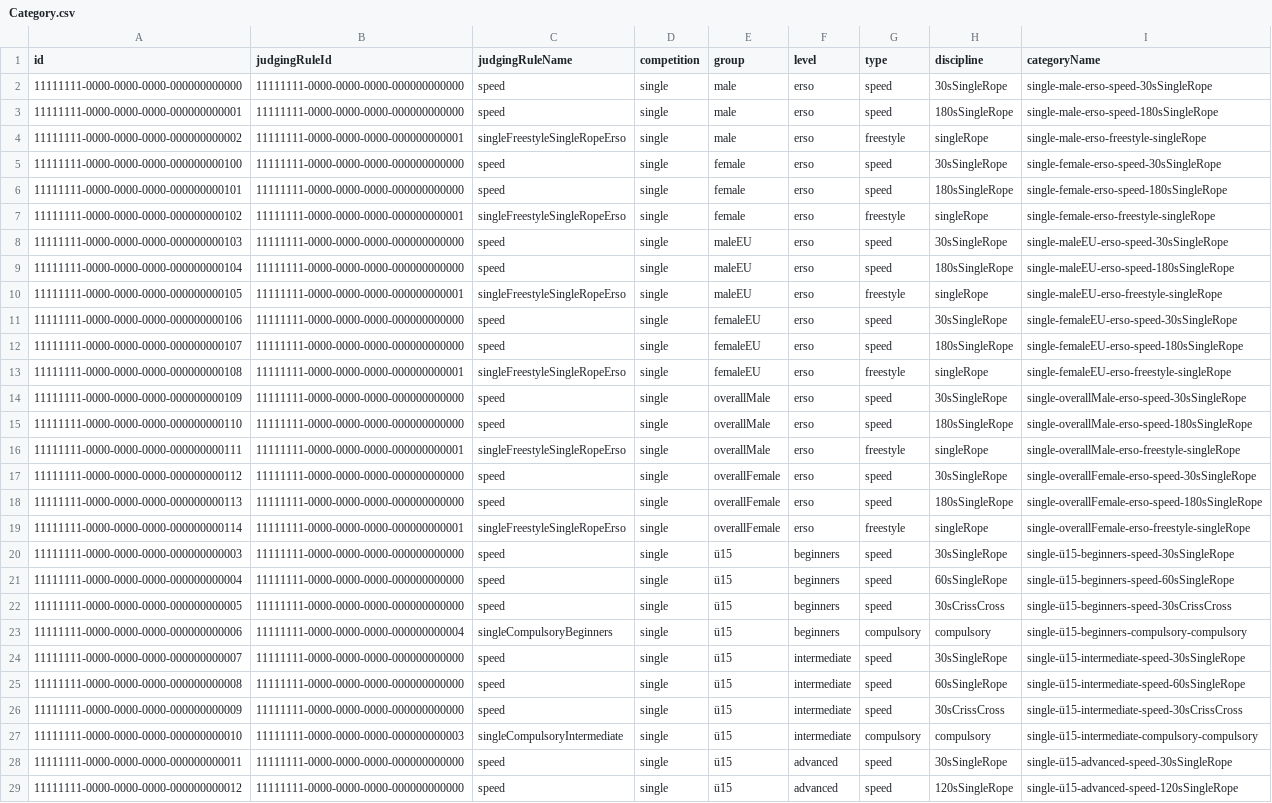
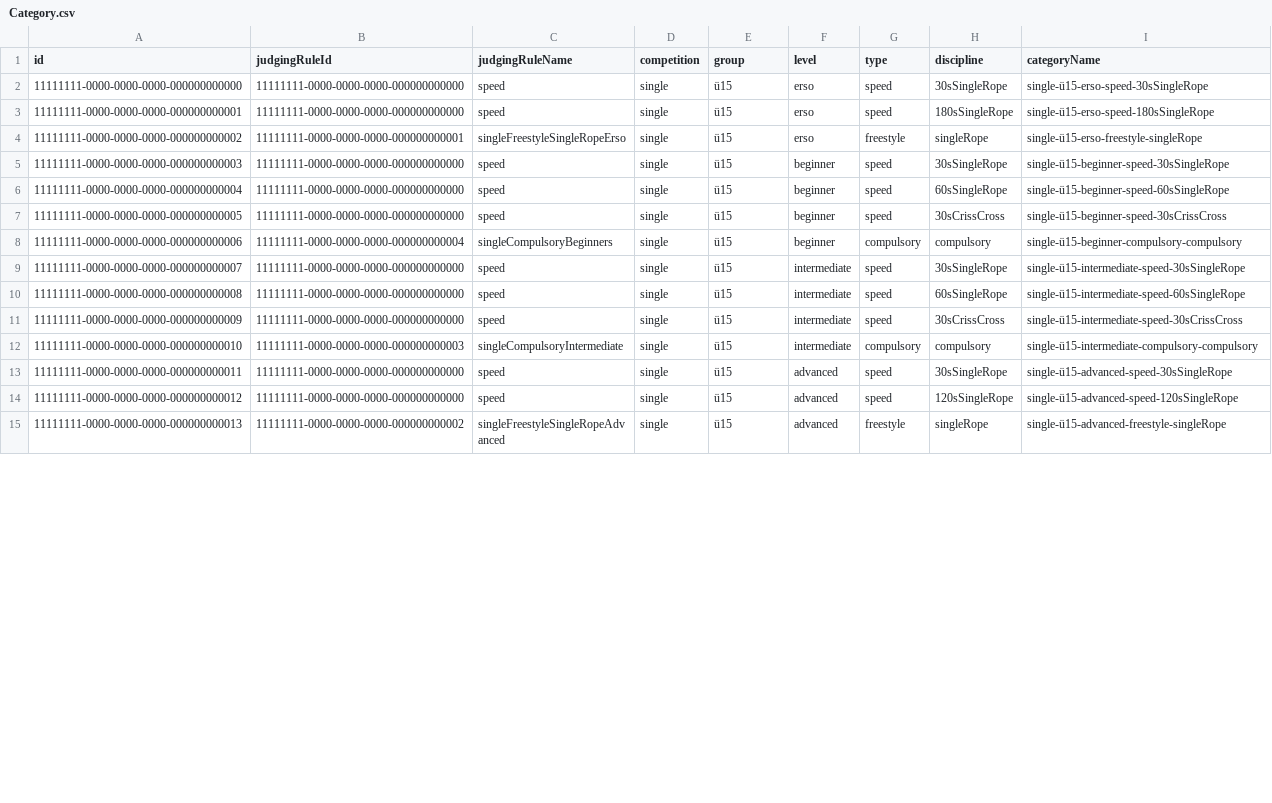
Before and after one commit to intesso/competition, a CSV file: backend/src/lib/db-migrations/master-data/Category.csv, drawn as a sheet; only a part is shown; the shorter side is filled out with more unchanged rows; the diff covers the shown part only.

```diff
--- a/backend/src/lib/db-migrations/master-data/Category.csv
+++ b/backend/src/lib/db-migrations/master-data/Category.csv
@@ -1,24 +1,9 @@
 id,judgingRuleId,judgingRuleName,competition,group,level,type,discipline,categoryName
-11111111-0000-0000-0000-000000000000,11111111-0000-0000-0000-000000000000,speed,single,male,erso,speed,30sSingleRope,single-male-erso-speed-30sSingleRope
-11111111-0000-0000-0000-000000000001,11111111-0000-0000-0000-000000000000,speed,single,male,erso,speed,180sSingleRope,single-male-erso-speed-180sSingleRope
-11111111-0000-0000-0000-000000000002,11111111-0000-0000-0000-000000000001,singleFreestyleSingleRopeErso,single,male,erso,freestyle,singleRope,single-male-erso-freestyle-singleRope
-11111111-0000-0000-0000-000000000100,11111111-0000-0000-0000-000000000000,speed,single,female,erso,speed,30sSingleRope,single-female-erso-speed-30sSingleRope
-11111111-0000-0000-0000-000000000101,11111111-0000-0000-0000-000000000000,speed,single,female,erso,speed,180sSingleRope,single-female-erso-speed-180sSingleRope
-11111111-0000-0000-0000-000000000102,11111111-0000-0000-0000-000000000001,singleFreestyleSingleRopeErso,single,female,erso,freestyle,singleRope,single-female-erso-freestyle-singleRope
-11111111-0000-0000-0000-000000000103,11111111-0000-0000-0000-000000000000,speed,single,maleEU,erso,speed,30sSingleRope,single-maleEU-erso-speed-30sSingleRope
-11111111-0000-0000-0000-000000000104,11111111-0000-0000-0000-000000000000,speed,single,maleEU,erso,speed,180sSingleRope,single-maleEU-erso-speed-180sSingleRope
-11111111-0000-0000-0000-000000000105,11111111-0000-0000-0000-000000000001,singleFreestyleSingleRopeErso,single,maleEU,erso,freestyle,singleRope,single-maleEU-erso-freestyle-singleRope
-11111111-0000-0000-0000-000000000106,11111111-0000-0000-0000-000000000000,speed,single,femaleEU,erso,speed,30sSingleRope,single-femaleEU-erso-speed-30sSingleRope
-11111111-0000-0000-0000-000000000107,11111111-0000-0000-0000-000000000000,speed,single,femaleEU,erso,speed,180sSingleRope,single-femaleEU-erso-speed-180sSingleRope
-11111111-0000-0000-0000-000000000108,11111111-0000-0000-0000-000000000001,singleFreestyleSingleRopeErso,single,femaleEU,erso,freestyle,singleRope,single-femaleEU-erso-freestyle-singleRope
-11111111-0000-0000-0000-000000000109,11111111-0000-0000-0000-000000000000,speed,single,overallMale,erso,speed,30sSingleRope,single-overallMale-erso-speed-30sSingleRope
-11111111-0000-0000-0000-000000000110,11111111-0000-0000-0000-000000000000,speed,single,overallMale,erso,speed,180sSingleRope,single-overallMale-erso-speed-180sSingleRope
-11111111-0000-0000-0000-000000000111,11111111-0000-0000-0000-000000000001,singleFreestyleSingleRopeErso,single,overallMale,erso,freestyle,singleRope,single-overallMale-erso-freestyle-singleRope
-11111111-0000-0000-0000-000000000112,11111111-0000-0000-0000-000000000000,speed,single,overallFemale,erso,speed,30sSingleRope,single-overallFemale-erso-speed-30sSingleRope
-11111111-0000-0000-0000-000000000113,11111111-0000-0000-0000-000000000000,speed,single,overallFemale,erso,speed,180sSingleRope,single-overallFemale-erso-speed-180sSingleRope
-11111111-0000-0000-0000-000000000114,11111111-0000-0000-0000-000000000001,singleFreestyleSingleRopeErso,single,overallFemale,erso,freestyle,singleRope,single-overallFemale-erso-freestyle-singleRope
-11111111-0000-0000-0000-000000000003,11111111-0000-0000-0000-000000000000,speed,single,ü15,beginners,speed,30sSingleRope,single-ü15-beginners-speed-30sSingleRope
-11111111-0000-0000-0000-000000000004,11111111-0000-0000-0000-000000000000,speed,single,ü15,beginners,speed,60sSingleRope,single-ü15-beginners-speed-60sSingleRope
-11111111-0000-0000-0000-000000000005,11111111-0000-0000-0000-000000000000,speed,single,ü15,beginners,speed,30sCrissCross,single-ü15-beginners-speed-30sCrissCross
-11111111-0000-0000-0000-000000000006,11111111-0000-0000-0000-000000000004,singleCompulsoryBeginners,single,ü15,beginners,compulsory,compulsory,single-ü15-beginners-compulsory-compulsory
+11111111-0000-0000-0000-000000000000,11111111-0000-0000-0000-000000000000,speed,single,ü15,erso,speed,30sSingleRope,single-ü15-erso-speed-30sSingleRope
+11111111-0000-0000-0000-000000000001,11111111-0000-0000-0000-000000000000,speed,single,ü15,erso,speed,180sSingleRope,single-ü15-erso-speed-180sSingleRope
+11111111-0000-0000-0000-000000000002,11111111-0000-0000-0000-000000000001,singleFreestyleSingleRopeErso,single,ü15,erso,freestyle,singleRope,single-ü15-erso-freestyle-singleRope
+11111111-0000-0000-0000-000000000003,11111111-0000-0000-0000-000000000000,speed,single,ü15,beginner,speed,30sSingleRope,single-ü15-beginner-speed-30sSingleRope
+11111111-0000-0000-0000-000000000004,11111111-0000-0000-0000-000000000000,speed,single,ü15,beginner,speed,60sSingleRope,single-ü15-beginner-speed-60sSingleRope
+11111111-0000-0000-0000-000000000005,11111111-0000-0000-0000-000000000000,speed,single,ü15,beginner,speed,30sCrissCross,single-ü15-beginner-speed-30sCrissCross
+11111111-0000-0000-0000-000000000006,11111111-0000-0000-0000-000000000004,singleCompulsoryBeginners,single,ü15,beginner,compulsory,compulsory,single-ü15-beginner-compulsory-compulsory
 11111111-0000-0000-0000-000000000007,11111111-0000-0000-0000-000000000000,speed,single,ü15,intermediate,speed,30sSingleRope,single-ü15-intermediate-speed-30sSingleRope
```
Also changed, not shown: 16 edited cells elsewhere in this file, backend/src/lib/db-migrations/master-data/Combination.csv, backend/src/lib/db-migrations/master-data/Criteria.csv, 6 other files.
